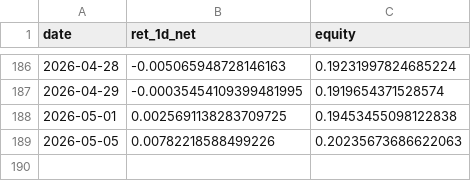
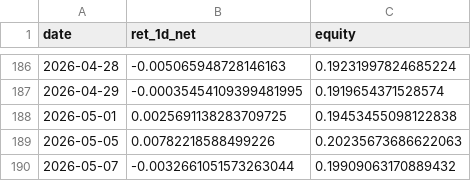
Before and after one commit to kvandre12-commits/SharpEdge-System, a CSV file: outputs/walkforward_equity.csv, drawn as a sheet; only a part is shown, gaps mark what is left out; the diff names each change by its address in the sheet, - before the commit and + after, or states it on an @@ line.

```diff
--- a/outputs/walkforward_equity.csv
+++ b/outputs/walkforward_equity.csv
+row 190: 2026-05-07 | -0.0032661051573263044 | 0.19909063170889432
```
Also changed, not shown: outputs/attribution_by_group.csv, outputs/attribution_daily.csv, 22 other files.
